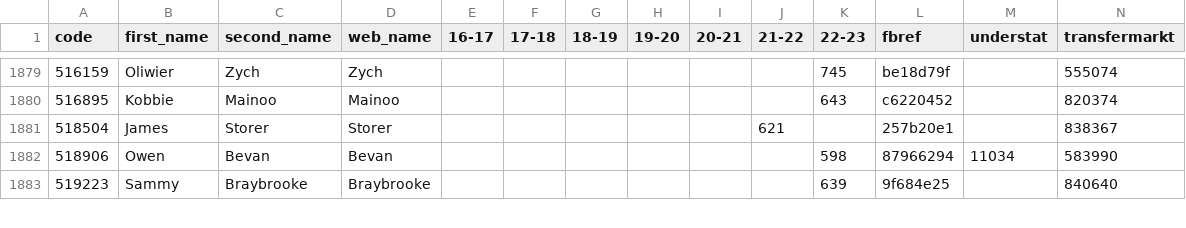
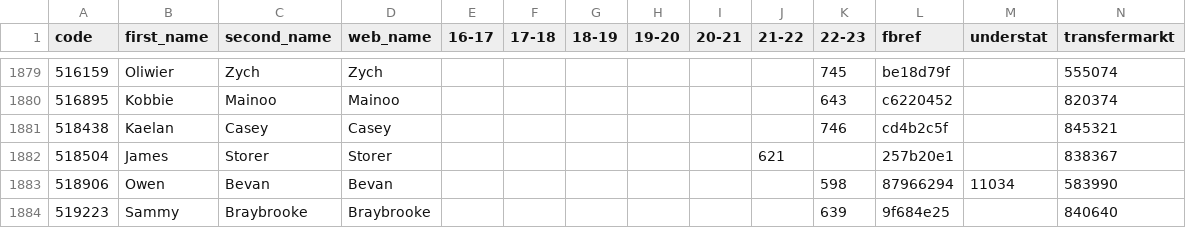
Before and after one commit to ChrisMusson/FPL-ID-Map, a CSV file: Master.csv, drawn as a sheet; only a part is shown, gaps mark what is left out.

```diff
--- a/Master.csv
+++ b/Master.csv
@@ -1880,2 +1880,3 @@ code,first_name,second_name,web_name,16-17,17-18,18-19,19-20,20-21,21-22,22-23,f
 516895,Kobbie,Mainoo,Mainoo,,,,,,,643,c6220452,,820374
+518438,Kaelan,Casey,Casey,,,,,,,746,cd4b2c5f,,845321
 518504,James,Storer,Storer,,,,,,621,,257b20e1,,838367
```
Also changed, not shown: FBRef.csv, FPL/22-23.csv, 2 other files.
